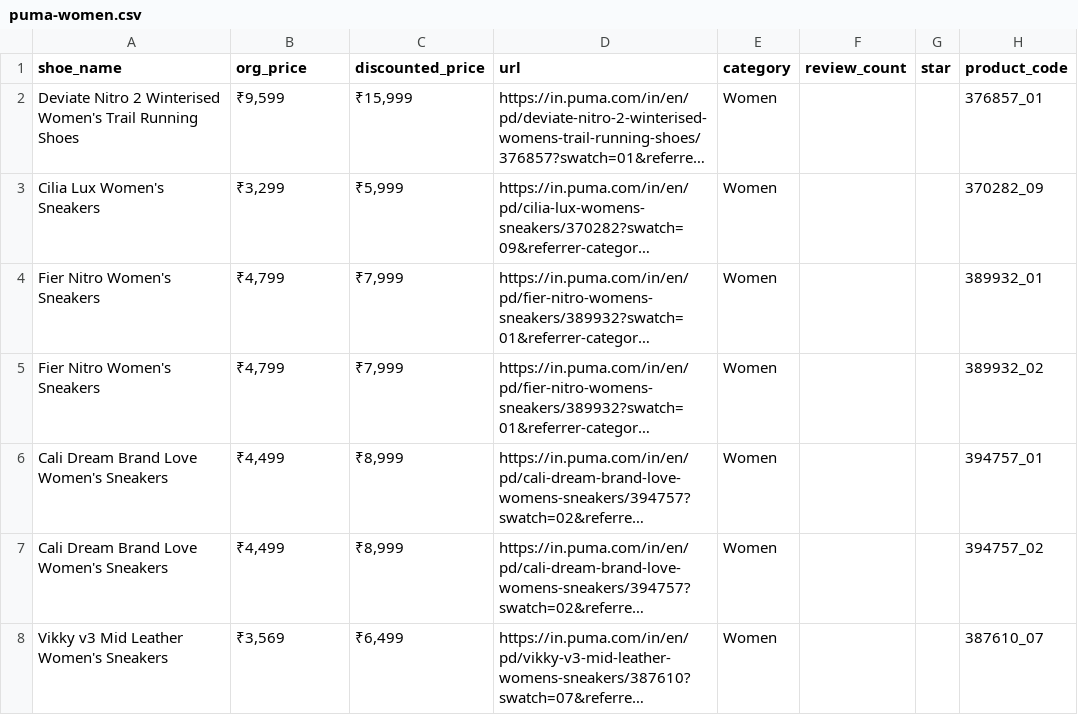
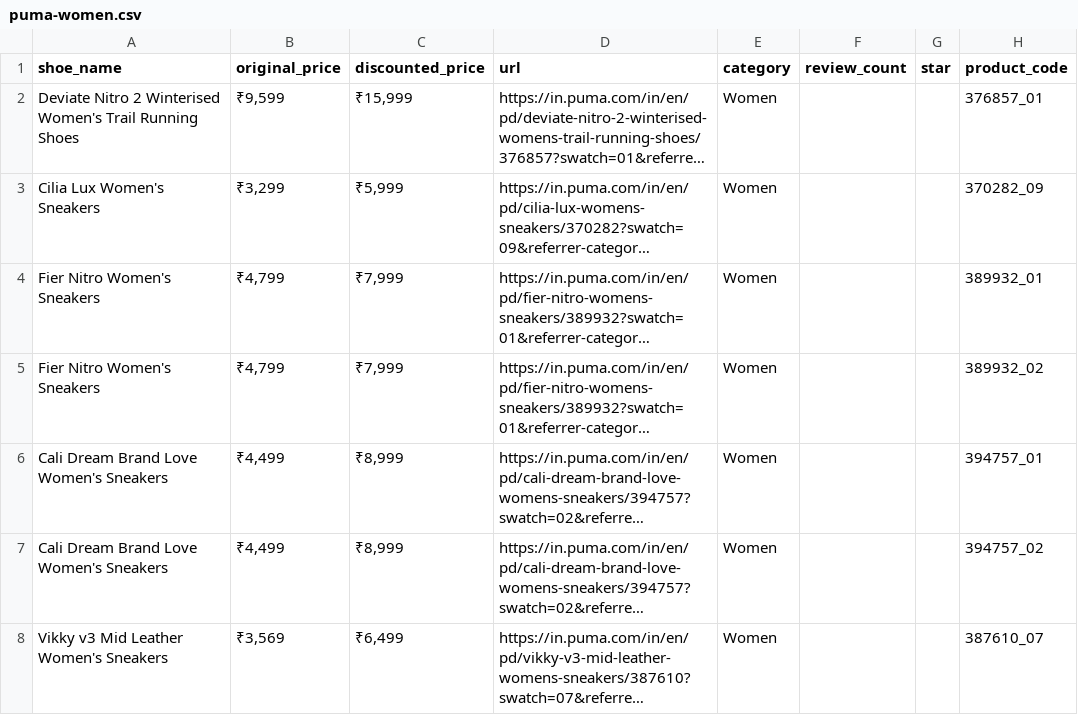
Before and after one commit to Ranaco/scrape_csv, a CSV file: csv/puma-women.csv, drawn as a sheet; only a part is shown; long unchanged cells end in …; the diff names each change by its address in the sheet, - before the commit and + after, or states it on an @@ line.

```diff
--- a/csv/puma-women.csv
+++ b/csv/puma-women.csv
-B1: org_price
+B1: original_price
```
Also changed, not shown: csv/nike.csv, puma/puma-link.csv, 24 other files.
